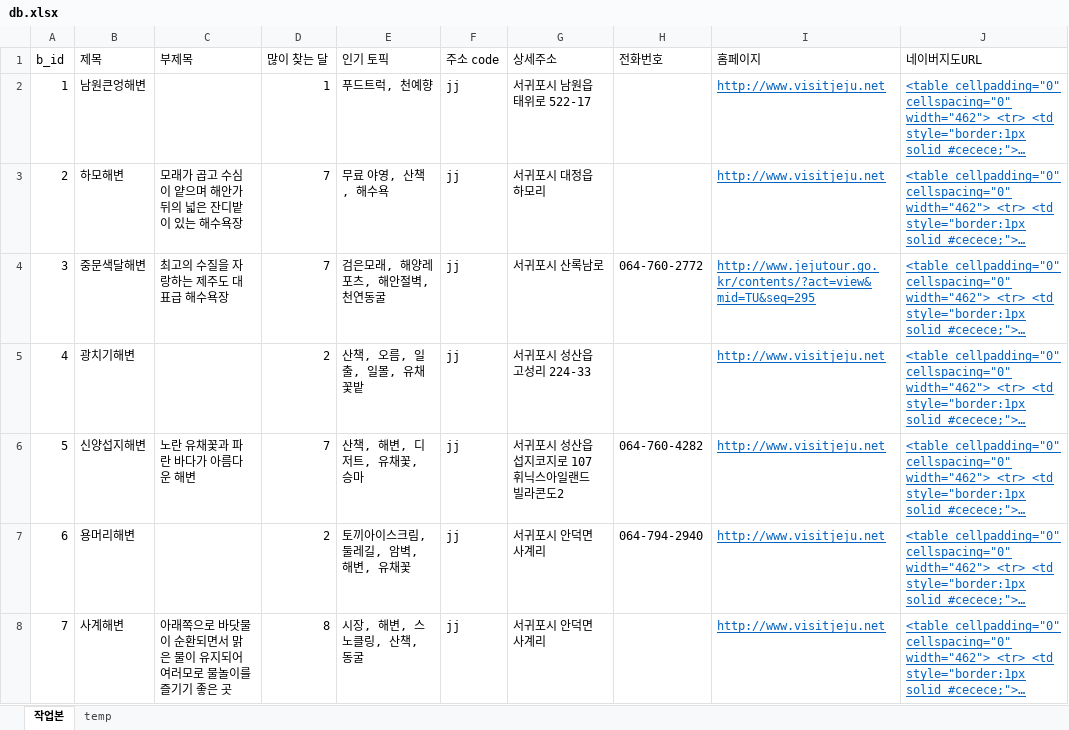
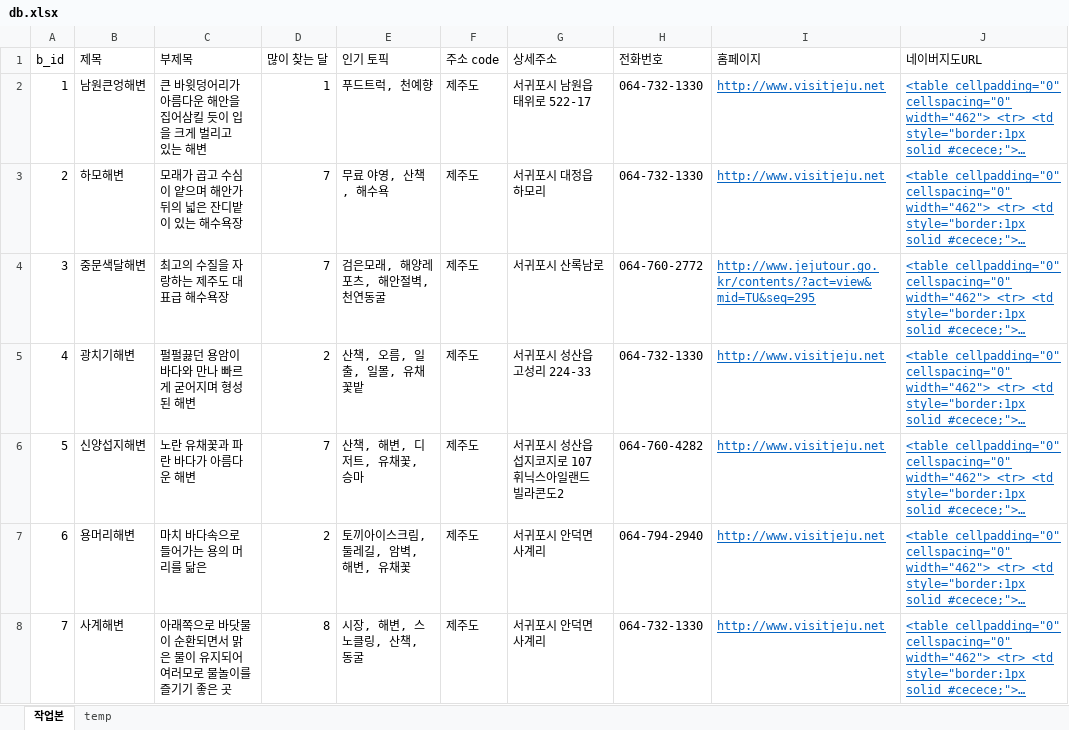
Before and after one commit to panddegy/Sp_beach, an Excel workbook: db.xlsx, sheet 작업본, drawn as a sheet; only a part is shown; long unchanged cells end in …; values as stored, in another font and other column widths than the file's, no borders; the diff covers the shown part only; the diff names each change by its address in the sheet, - before the commit and + after, or states it on an @@ line.

```diff
--- a/db.xlsx (sheet 작업본)
+++ b/db.xlsx (sheet 작업본)
-C2 (부제목): (empty)
+C2 (부제목): 큰 바윗덩어리가 아름다운 해안을 집어삼킬 듯이 입을 크게 벌리고 있는 해변
-F2:F8 (주소 code): jj
+F2:F8 (주소 code): 제주도
-H2:H3 (전화번호): (empty)
+H2:H3 (전화번호): 064-732-1330
-C5 (부제목): (empty)
+C5 (부제목): 펄펄끓던 용암이 바다와 만나 빠르게 굳어지며 형성된 해변
-H5 (전화번호): (empty)
+H5 (전화번호): 064-732-1330
-C7 (부제목): (empty)
+C7 (부제목): 마치 바다속으로 들어가는 용의 머리를 닮은
-H8 (전화번호): (empty)
+H8 (전화번호): 064-732-1330
```
Also changed, not shown: 294 edited cells and cell formats elsewhere in this sheet, 27 other files.
